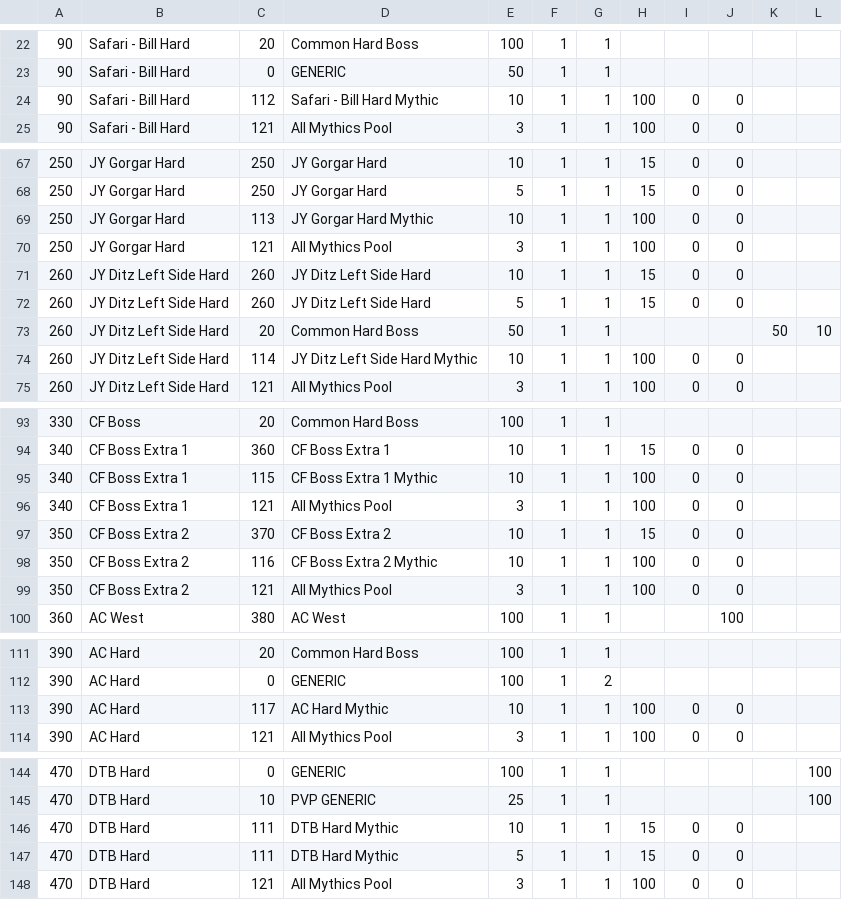
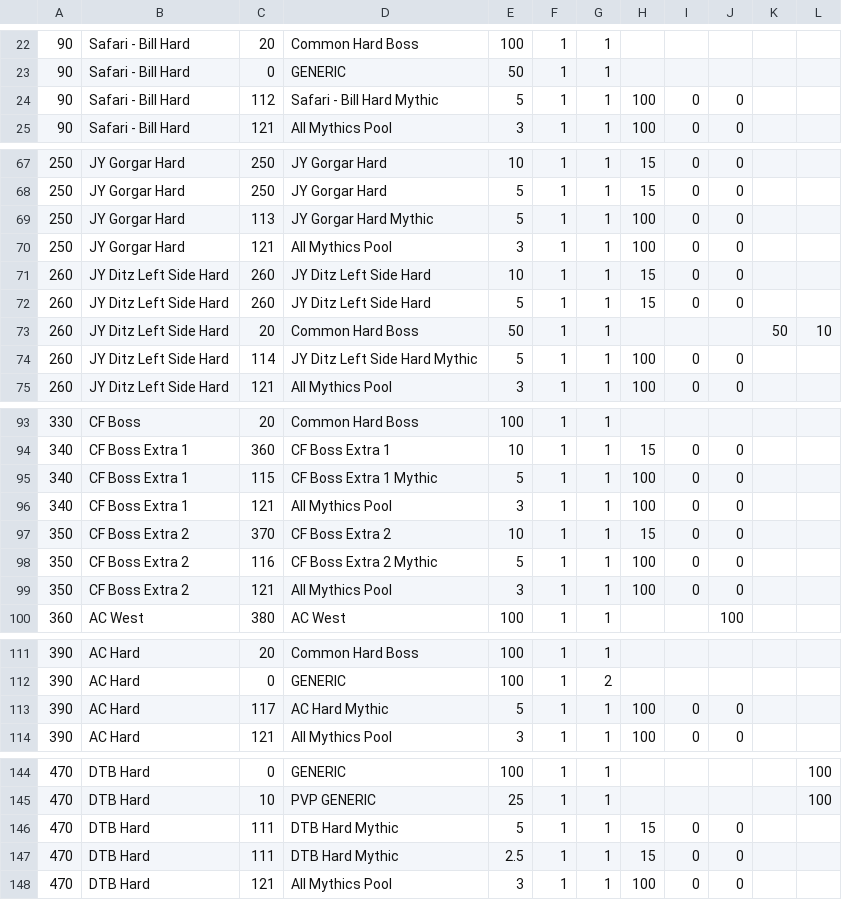
Before and after one commit to CrashDown963/Worldshift, a TSV file: data/db/items/drop.tsv, drawn as a sheet; only a part is shown, gaps mark what is left out; the diff covers the shown part only.

Commit message:
increased xp gain by recycling items, and reduced mythic drop rates from 10 to 5%

```diff
--- a/data/db/items/drop.tsv
+++ b/data/db/items/drop.tsv
@@ -23,3 +23,3 @@
 90	Safari - Bill Hard	0	GENERIC	50	1	1										
-90	Safari - Bill Hard	112	Safari - Bill Hard Mythic	10	1	1	100	0	0
+90	Safari - Bill Hard	112	Safari - Bill Hard Mythic	5	1	1	100	0	0
 90	Safari - Bill Hard	121	All Mythics Pool	3	1	1	100	0	0
@@ -68,3 +68,3 @@
 250	JY Gorgar Hard	250	JY Gorgar Hard	5	1	1	15	0	0						
-250	JY Gorgar Hard	113	JY Gorgar Hard Mythic	10	1	1	100	0	0
+250	JY Gorgar Hard	113	JY Gorgar Hard Mythic	5	1	1	100	0	0
 250	JY Gorgar Hard	121	All Mythics Pool	3	1	1	100	0	0
@@ -73,3 +73,3 @@
 260	JY Ditz Left Side Hard	20	Common Hard Boss	50	1	1				50	10					
-260	JY Ditz Left Side Hard	114	JY Ditz Left Side Hard Mythic	10	1	1	100	0	0
+260	JY Ditz Left Side Hard	114	JY Ditz Left Side Hard Mythic	5	1	1	100	0	0
 260	JY Ditz Left Side Hard	121	All Mythics Pool	3	1	1	100	0	0
@@ -94,6 +94,6 @@
 340	CF Boss Extra 1	360	CF Boss Extra 1	10	1	1	15	0	0					
-340	CF Boss Extra 1	115	CF Boss Extra 1 Mythic	10	1	1	100	0	0
+340	CF Boss Extra 1	115	CF Boss Extra 1 Mythic	5	1	1	100	0	0
 340	CF Boss Extra 1	121	All Mythics Pool	3	1	1	100	0	0
 350	CF Boss Extra 2	370	CF Boss Extra 2	10	1	1	15	0	0							
-350	CF Boss Extra 2	116	CF Boss Extra 2 Mythic	10	1	1	100	0	0
+350	CF Boss Extra 2	116	CF Boss Extra 2 Mythic	5	1	1	100	0	0
 350	CF Boss Extra 2	121	All Mythics Pool	3	1	1	100	0	0							
@@ -112,3 +112,3 @@
 390	AC Hard	0	GENERIC	100	1	2										
-390	AC Hard	117	AC Hard Mythic	10	1	1	100	0	0
+390	AC Hard	117	AC Hard Mythic	5	1	1	100	0	0
 390	AC Hard	121	All Mythics Pool	3	1	1	100	0	0
@@ -145,2 +145 @@
 470	DTB Hard	10	PVP GENERIC	25	1	1					100
-470	DTB Hard	111	DTB Hard Mythic	10	1	1	15	0	0					
@@ -148 +147,2 @@
+470	DTB Hard	111	DTB Hard Mythic	2.5	1	1	15	0	0
 470	DTB Hard	121	All Mythics Pool	3	1	1	100	0	0
```
Also changed, not shown: 2 edited cells elsewhere in this file, 1 other file.
